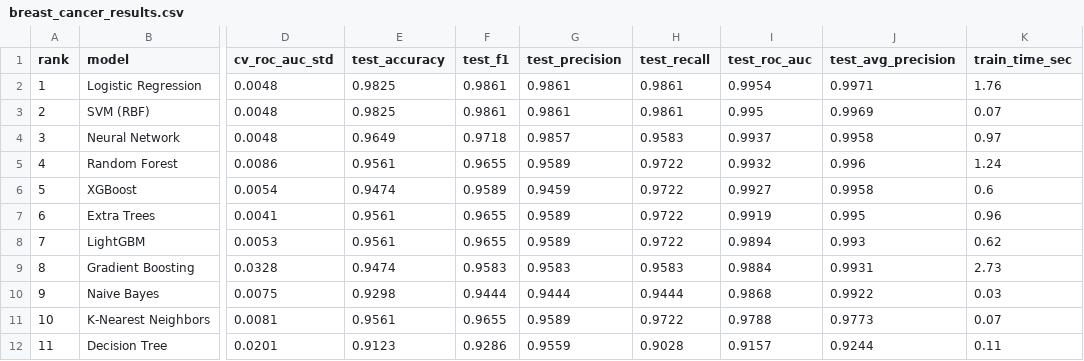
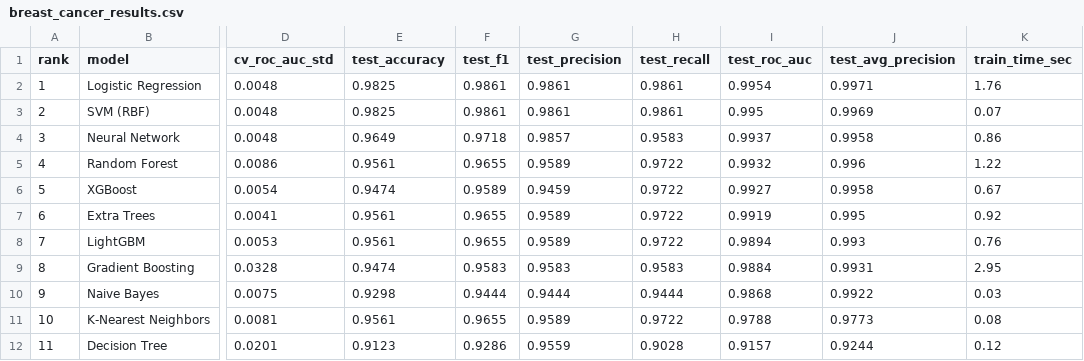
Before and after one commit to KireetiMAX1/model-arena, a CSV file: results/breast_cancer_results.csv, drawn as a sheet; only a part is shown, gaps mark what is left out; the diff names each change by its address in the sheet, - before the commit and + after, or states it on an @@ line.

```diff
--- a/results/breast_cancer_results.csv
+++ b/results/breast_cancer_results.csv
-K4 (train_time_sec): 0.97
+K4 (train_time_sec): 0.86
-K5 (train_time_sec): 1.24
+K5 (train_time_sec): 1.22
-K6 (train_time_sec): 0.6
+K6 (train_time_sec): 0.67
-K7 (train_time_sec): 0.96
+K7 (train_time_sec): 0.92
-K8 (train_time_sec): 0.62
+K8 (train_time_sec): 0.76
-K9 (train_time_sec): 2.73
+K9 (train_time_sec): 2.95
-K11 (train_time_sec): 0.07
+K11 (train_time_sec): 0.08
-K12 (train_time_sec): 0.11
+K12 (train_time_sec): 0.12
```
Also changed, not shown: 3 other files.
